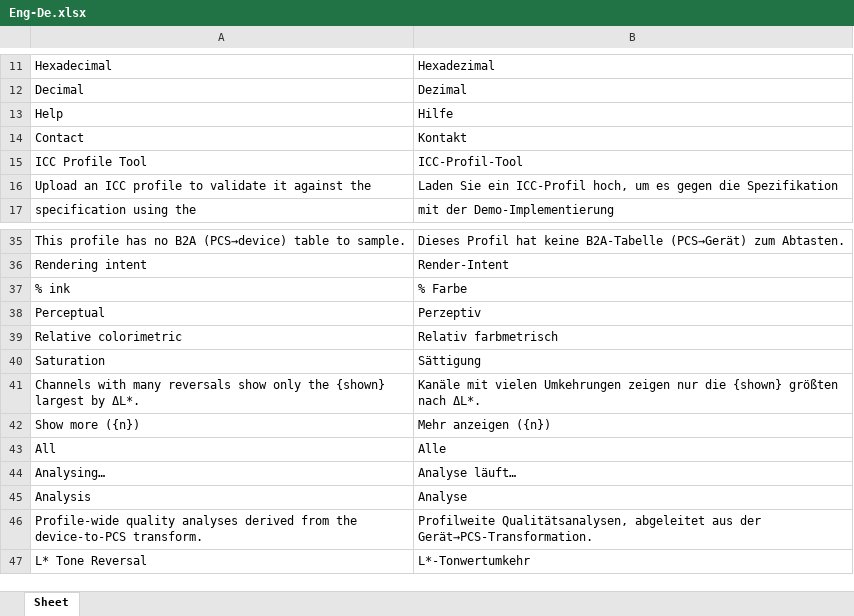
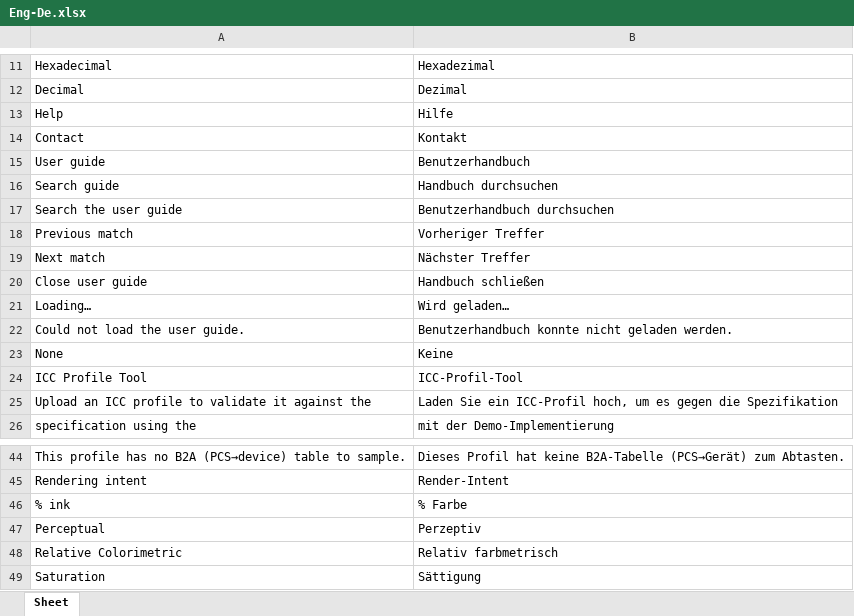
Before and after one commit to colourbill-ctrl/icctools, an Excel workbook: translations/Eng-De.xlsx, sheet Sheet, drawn as a sheet; only a part is shown, gaps mark what is left out; the shorter side is filled out with more unchanged rows; values as stored, in another font and other column widths than the file's, no borders; addresses are those after the commit; the diff names each change by its address in the sheet, - before the commit and + after, or states it on an @@ line.

```diff
--- a/translations/Eng-De.xlsx (sheet Sheet)
+++ b/translations/Eng-De.xlsx (sheet Sheet)
+row 15: User guide | Benutzerhandbuch
+row 16: Search guide | Handbuch durchsuchen
+row 17: Search the user guide | Benutzerhandbuch durchsuchen
+row 18: Previous match | Vorheriger Treffer
+row 19: Next match | Nächster Treffer
+row 20: Close user guide | Handbuch schließen
+row 21: Loading… | Wird geladen…
+row 22: Could not load the user guide. | Benutzerhandbuch konnte nicht geladen werden.
+row 23: None | Keine
-A48: Relative colorimetric
+A48: Relative Colorimetric
```
Also changed, not shown: translations/Eng-Fr.xlsx, translations/Eng-Ja.xlsx, 18 other files.
